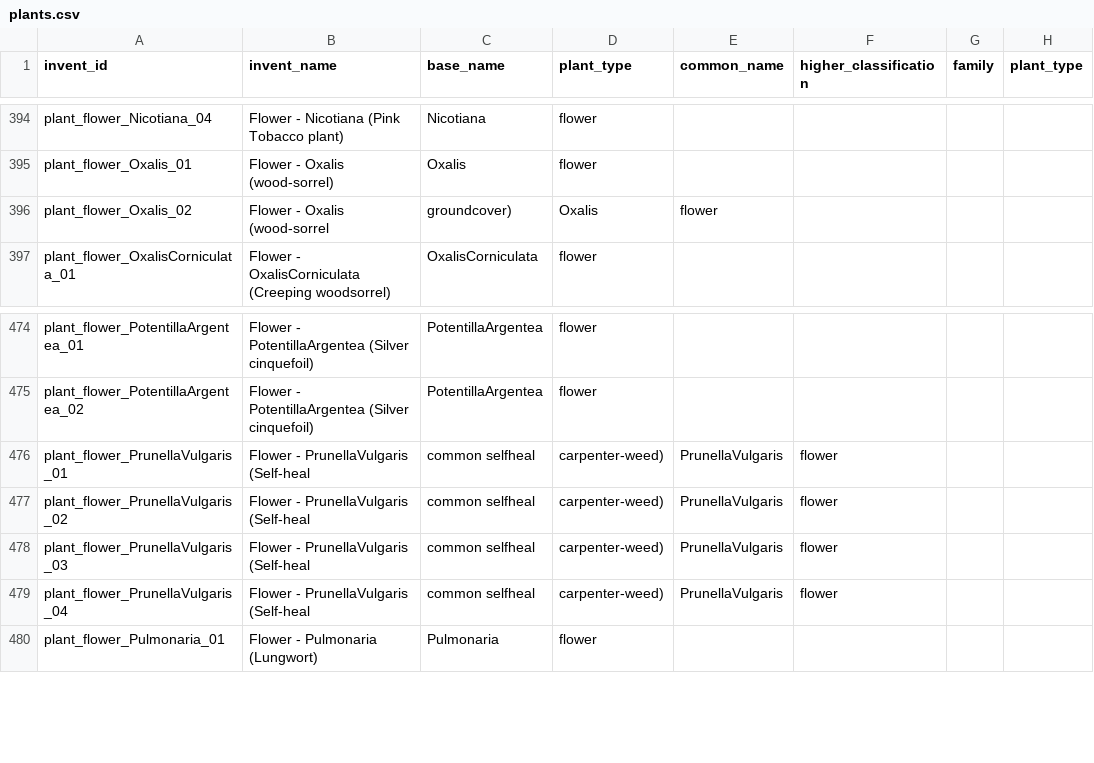
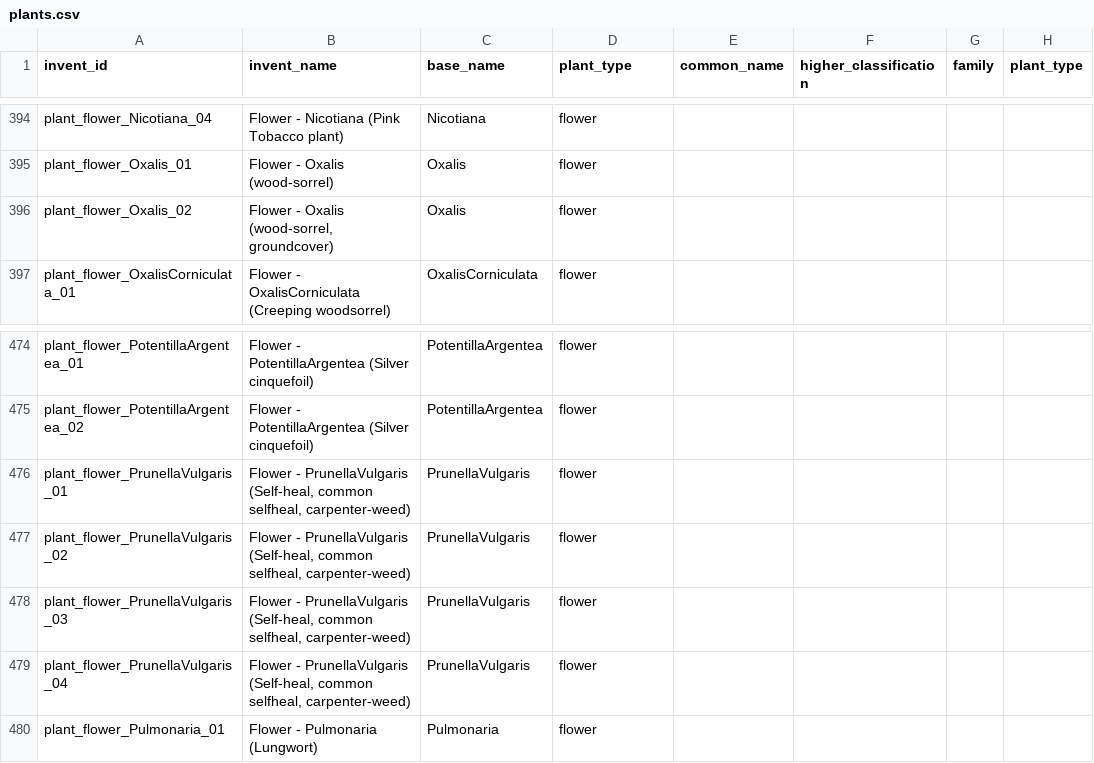
Before and after one commit to acutesoftware/worldbuild, a CSV file: worldbuild/crafting/plants.csv, drawn as a sheet; only a part is shown, gaps mark what is left out; the diff names each change by its address in the sheet, - before the commit and + after, or states it on an @@ line.

```diff
--- a/worldbuild/crafting/plants.csv
+++ b/worldbuild/crafting/plants.csv
-B396 (invent_name): Flower - Oxalis (wood-sorrel
+B396 (invent_name): Flower - Oxalis (wood-sorrel, groundcover)
-C396 (base_name): groundcover)
+C396 (base_name): Oxalis
-D396 (plant_type): Oxalis
+D396 (plant_type): flower
-E396 (common_name): flower
+E396 (common_name): (empty)
-B476:B479 (invent_name): …- PrunellaVulgaris (Self-heal
+B476:B479 (invent_name): …- PrunellaVulgaris (Self-heal, common selfheal, carpenter-weed)
-C476:C479 (base_name): common selfheal
+C476:C479 (base_name): PrunellaVulgaris
-D476:D479 (plant_type): carpenter-weed)
+D476:D479 (plant_type): flower
-E476:E479 (common_name): PrunellaVulgaris
+E476:E479 (common_name): (empty)
-F476:F479 (higher_classification): flower
+F476:F479 (higher_classification): (empty)
```
Also changed, not shown: 1 other file.
